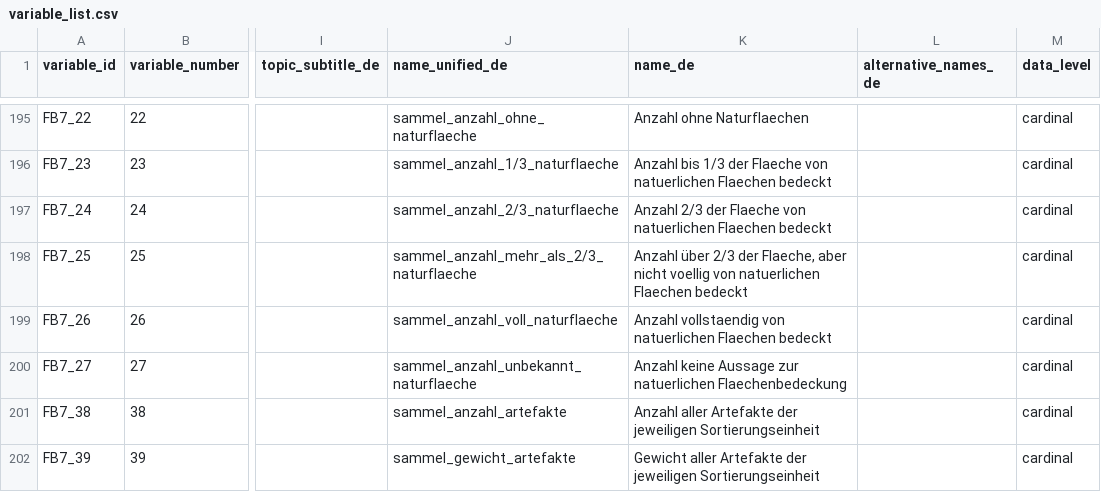
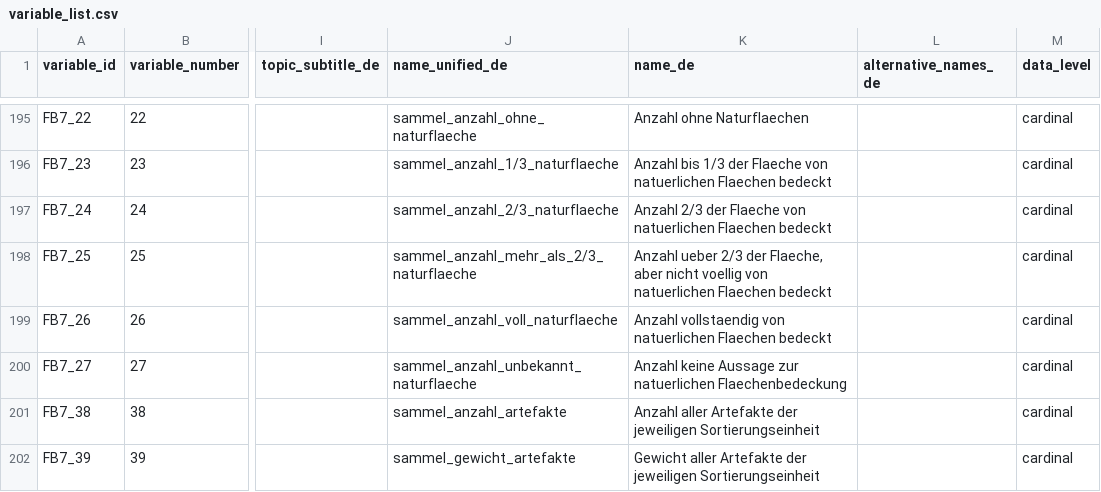
Before and after one commit to Johanna-Mestorf-Academy/sdsanalysis, a CSV file: data-raw/variable_list.csv, drawn as a sheet; only a part is shown, gaps mark what is left out; the diff names each change by its address in the sheet, - before the commit and + after, or states it on an @@ line.

```diff
--- a/data-raw/variable_list.csv
+++ b/data-raw/variable_list.csv
-K198 (name_de): Anzahl über 2/3 der…
+K198 (name_de): Anzahl ueber 2/3 der…
```
Also changed, not shown: 3 other files.
